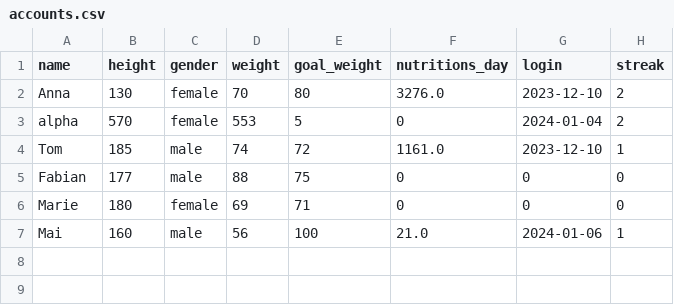
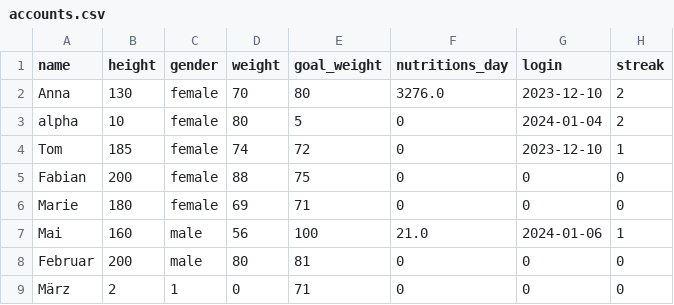
Before and after one commit to se-buw/nutri-buddy, a CSV file: src/main/resources/accounts.csv, drawn as a sheet.

```diff
--- a/src/main/resources/accounts.csv
+++ b/src/main/resources/accounts.csv
@@ -2,6 +2,8 @@ name,height,gender,weight,goal_weight,nutritions_day,login,streak
 Anna,130,female,70,80,3276.0,2023-12-10,2
-alpha,570,female,553,5,0,2024-01-04,2
-Tom,185,male,74,72,1161.0,2023-12-10,1
-Fabian,177,male,88,75,0,0,0
+alpha,10,female,80,5,0,2024-01-04,2
+Tom,185,female,74,72,0,2023-12-10,1
+Fabian,200,female,88,75,0,0,0
 Marie,180,female,69,71,0,0,0
 Mai,160,male,56,100,21.0,2024-01-06,1
+Februar,200,male,80,81,0,0,0
+März,2,1,0,71,0,0,0
```
Also changed, not shown: 8 other files.
